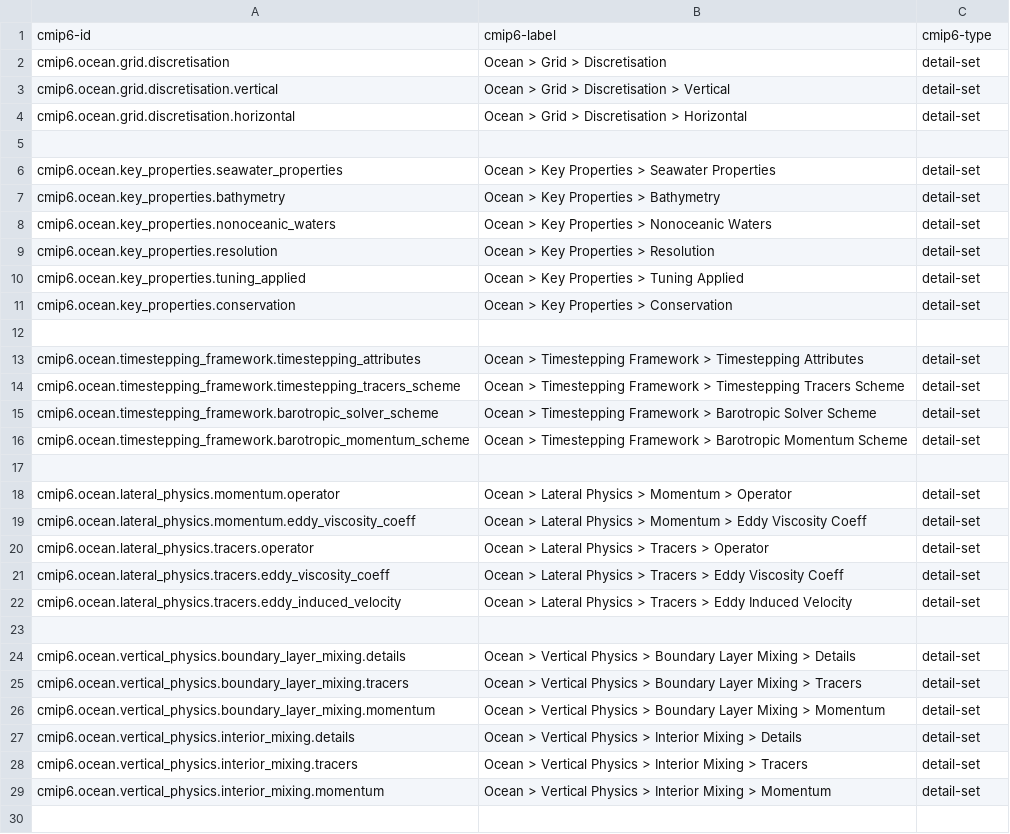
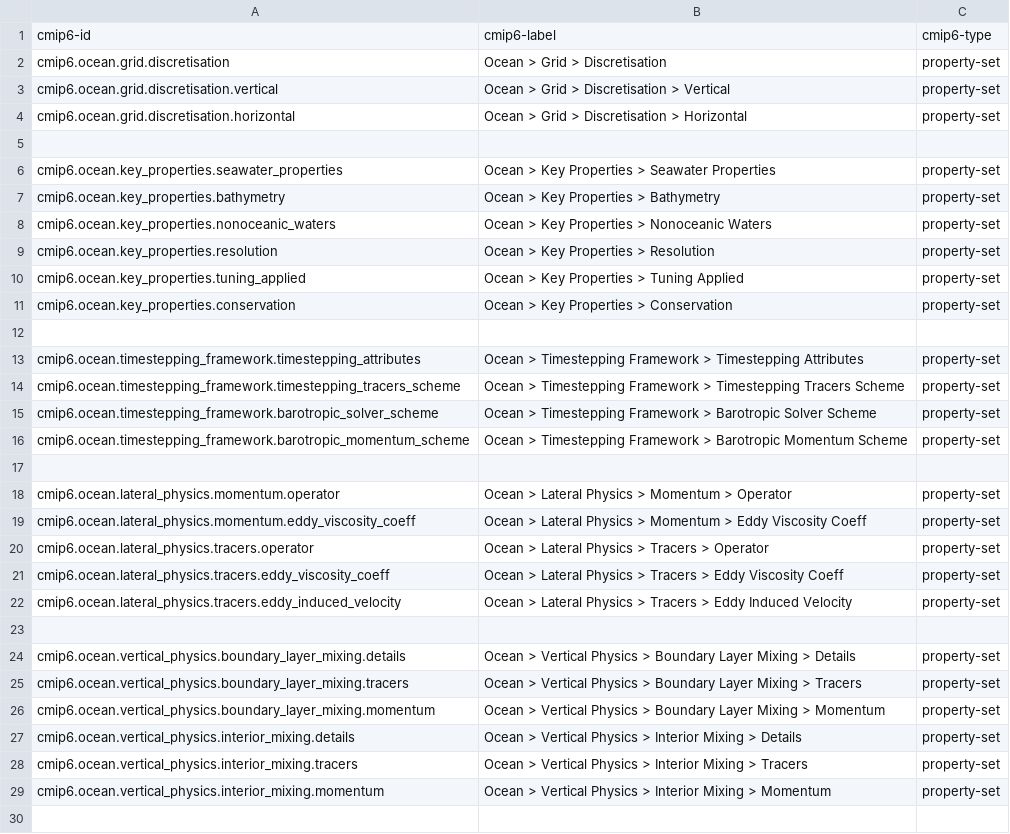
Before and after one commit to ES-DOC/cmip6-specializations-ocean, a CSV file: _ocean-ids-level-2.csv, drawn as a sheet; only a part is shown; the diff covers the shown part only.

```diff
--- a/_ocean-ids-level-2.csv
+++ b/_ocean-ids-level-2.csv
@@ -1,30 +1,30 @@
 cmip6-id, cmip6-label, cmip6-type
-cmip6.ocean.grid.discretisation, Ocean > Grid > Discretisation, detail-set
-cmip6.ocean.grid.discretisation.vertical, Ocean > Grid > Discretisation > Vertical, detail-set
-cmip6.ocean.grid.discretisation.horizontal, Ocean > Grid > Discretisation > Horizontal, detail-set
+cmip6.ocean.grid.discretisation, Ocean > Grid > Discretisation, property-set
+cmip6.ocean.grid.discretisation.vertical, Ocean > Grid > Discretisation > Vertical, property-set
+cmip6.ocean.grid.discretisation.horizontal, Ocean > Grid > Discretisation > Horizontal, property-set
 , ,
-cmip6.ocean.key_properties.seawater_properties, Ocean > Key Properties > Seawater Properties, detail-set
-cmip6.ocean.key_properties.bathymetry, Ocean > Key Properties > Bathymetry, detail-set
-cmip6.ocean.key_properties.nonoceanic_waters, Ocean > Key Properties > Nonoceanic Waters, detail-set
-cmip6.ocean.key_properties.resolution, Ocean > Key Properties > Resolution, detail-set
-cmip6.ocean.key_properties.tuning_applied, Ocean > Key Properties > Tuning Applied, detail-set
-cmip6.ocean.key_properties.conservation, Ocean > Key Properties > Conservation, detail-set
+cmip6.ocean.key_properties.seawater_properties, Ocean > Key Properties > Seawater Properties, property-set
+cmip6.ocean.key_properties.bathymetry, Ocean > Key Properties > Bathymetry, property-set
+cmip6.ocean.key_properties.nonoceanic_waters, Ocean > Key Properties > Nonoceanic Waters, property-set
+cmip6.ocean.key_properties.resolution, Ocean > Key Properties > Resolution, property-set
+cmip6.ocean.key_properties.tuning_applied, Ocean > Key Properties > Tuning Applied, property-set
+cmip6.ocean.key_properties.conservation, Ocean > Key Properties > Conservation, property-set
 , ,
-cmip6.ocean.timestepping_framework.timestepping_attributes, Ocean > Timestepping Framework > Timestepping Attributes, detail-set
-cmip6.ocean.timestepping_framework.timestepping_tracers_scheme, Ocean > Timestepping Framework > Timestepping Tracers Scheme, detail-set
-cmip6.ocean.timestepping_framework.barotropic_solver_scheme, Ocean > Timestepping Framework > Barotropic Solver Scheme, detail-set
-cmip6.ocean.timestepping_framework.barotropic_momentum_scheme, Ocean > Timestepping Framework > Barotropic Momentum Scheme, detail-set
+cmip6.ocean.timestepping_framework.timestepping_attributes, Ocean > Timestepping Framework > Timestepping Attributes, property-set
+cmip6.ocean.timestepping_framework.timestepping_tracers_scheme, Ocean > Timestepping Framework > Timestepping Tracers Scheme, property-set
+cmip6.ocean.timestepping_framework.barotropic_solver_scheme, Ocean > Timestepping Framework > Barotropic Solver Scheme, property-set
+cmip6.ocean.timestepping_framework.barotropic_momentum_scheme, Ocean > Timestepping Framework > Barotropic Momentum Scheme, property-set
 , ,
-cmip6.ocean.lateral_physics.momentum.operator, Ocean > Lateral Physics > Momentum > Operator, detail-set
-cmip6.ocean.lateral_physics.momentum.eddy_viscosity_coeff, Ocean > Lateral Physics > Momentum > Eddy Viscosity Coeff, detail-set
-cmip6.ocean.lateral_physics.tracers.operator, Ocean > Lateral Physics > Tracers > Operator, detail-set
-cmip6.ocean.lateral_physics.tracers.eddy_viscosity_coeff, Ocean > Lateral Physics > Tracers > Eddy Viscosity Coeff, detail-set
-cmip6.ocean.lateral_physics.tracers.eddy_induced_velocity, Ocean > Lateral Physics > Tracers > Eddy Induced Velocity, detail-set
+cmip6.ocean.lateral_physics.momentum.operator, Ocean > Lateral Physics > Momentum > Operator, property-set
+cmip6.ocean.lateral_physics.momentum.eddy_viscosity_coeff, Ocean > Lateral Physics > Momentum > Eddy Viscosity Coeff, property-set
+cmip6.ocean.lateral_physics.tracers.operator, Ocean > Lateral Physics > Tracers > Operator, property-set
+cmip6.ocean.lateral_physics.tracers.eddy_viscosity_coeff, Ocean > Lateral Physics > Tracers > Eddy Viscosity Coeff, property-set
+cmip6.ocean.lateral_physics.tracers.eddy_induced_velocity, Ocean > Lateral Physics > Tracers > Eddy Induced Velocity, property-set
 , ,
-cmip6.ocean.vertical_physics.boundary_layer_mixing.details, Ocean > Vertical Physics > Boundary Layer Mixing > Details, detail-set
-cmip6.ocean.vertical_physics.boundary_layer_mixing.tracers, Ocean > Vertical Physics > Boundary Layer Mixing > Tracers, detail-set
-cmip6.ocean.vertical_physics.boundary_layer_mixing.momentum, Ocean > Vertical Physics > Boundary Layer Mixing > Momentum, detail-set
-cmip6.ocean.vertical_physics.interior_mixing.details, Ocean > Vertical Physics > Interior Mixing > Details, detail-set
-cmip6.ocean.vertical_physics.interior_mixing.tracers, Ocean > Vertical Physics > Interior Mixing > Tracers, detail-set
-cmip6.ocean.vertical_physics.interior_mixing.momentum, Ocean > Vertical Physics > Interior Mixing > Momentum, detail-set
+cmip6.ocean.vertical_physics.boundary_layer_mixing.details, Ocean > Vertical Physics > Boundary Layer Mixing > Details, property-set
+cmip6.ocean.vertical_physics.boundary_layer_mixing.tracers, Ocean > Vertical Physics > Boundary Layer Mixing > Tracers, property-set
+cmip6.ocean.vertical_physics.boundary_layer_mixing.momentum, Ocean > Vertical Physics > Boundary Layer Mixing > Momentum, property-set
+cmip6.ocean.vertical_physics.interior_mixing.details, Ocean > Vertical Physics > Interior Mixing > Details, property-set
+cmip6.ocean.vertical_physics.interior_mixing.tracers, Ocean > Vertical Physics > Interior Mixing > Tracers, property-set
+cmip6.ocean.vertical_physics.interior_mixing.momentum, Ocean > Vertical Physics > Interior Mixing > Momentum, property-set
 , ,
```
Also changed, not shown: 6 edited cells elsewhere in this file, _ocean-ids-level-3.csv, 10 other files.
